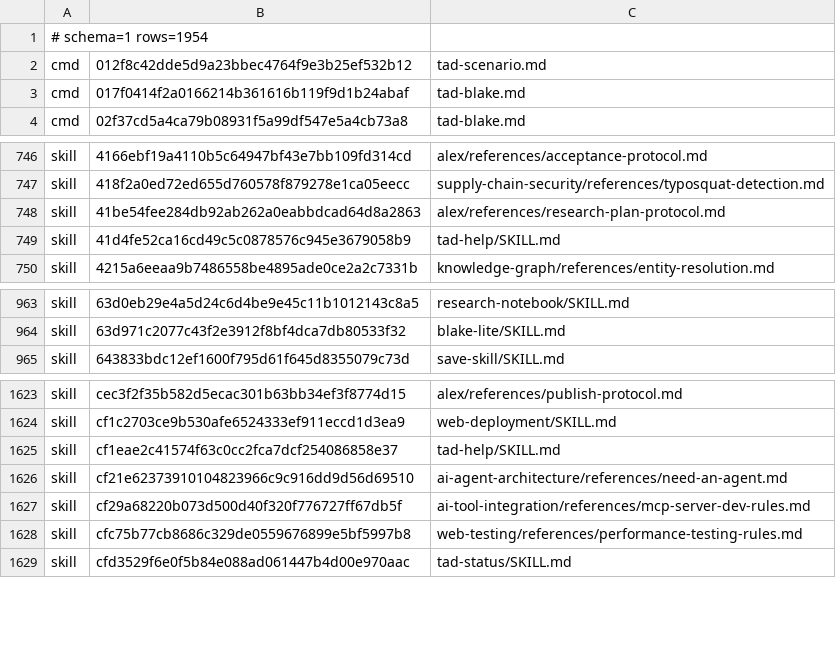
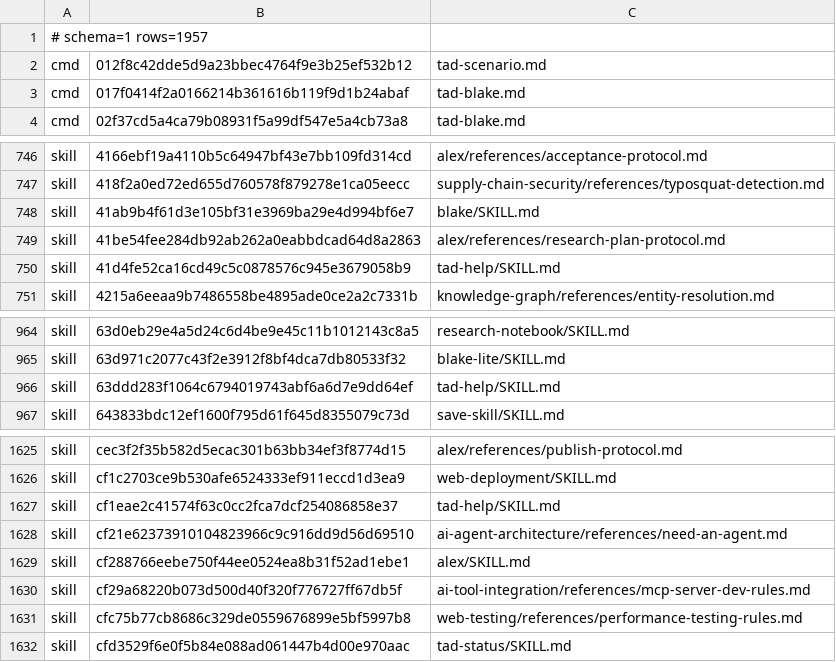
Before and after one commit to Sheldon-92/TAD, a TSV file: .tad/provenance/claude-legacy.tsv, drawn as a sheet; only a part is shown, gaps mark what is left out.

```diff
--- a/.tad/provenance/claude-legacy.tsv
+++ b/.tad/provenance/claude-legacy.tsv
@@ -1,2 +1,2 @@
-# schema=1 rows=1954
+# schema=1 rows=1957
 cmd	012f8c42dde5d9a23bbec4764f9e3b25ef532b12	tad-scenario.md
@@ -747,2 +747,3 @@ skill	4166ebf19a4110b5c64947bf43e7bb109fd314cd	alex/references/acceptance-protoc
 skill	418f2a0ed72ed655d760578f879278e1ca05eecc	supply-chain-security/references/typosquat-detection.md
+skill	41ab9b4f61d3e105bf31e3969ba29e4d994bf6e7	blake/SKILL.md
 skill	41be54fee284db92ab262a0eabbdcad64d8a2863	alex/references/research-plan-protocol.md
@@ -964,2 +965,3 @@ skill	63d0eb29e4a5d24c6d4be9e45c11b1012143c8a5	research-notebook/SKILL.md
 skill	63d971c2077c43f2e3912f8bf4dca7db80533f32	blake-lite/SKILL.md
+skill	63ddd283f1064c6794019743abf6a6d7e9dd64ef	tad-help/SKILL.md
 skill	643833bdc12ef1600f795d61f645d8355079c73d	save-skill/SKILL.md
@@ -1626,2 +1628,3 @@ skill	cf1eae2c41574f63c0cc2fca7dcf254086858e37	tad-help/SKILL.md
 skill	cf21e62373910104823966c9c916dd9d56d69510	ai-agent-architecture/references/need-an-agent.md
+skill	cf288766eebe750f44ee0524ea8b31f52ad1ebe1	alex/SKILL.md
 skill	cf29a68220b073d500d40f320f776727ff67db5f	ai-tool-integration/references/mcp-server-dev-rules.md
```
Also changed, not shown: 1 other file.
